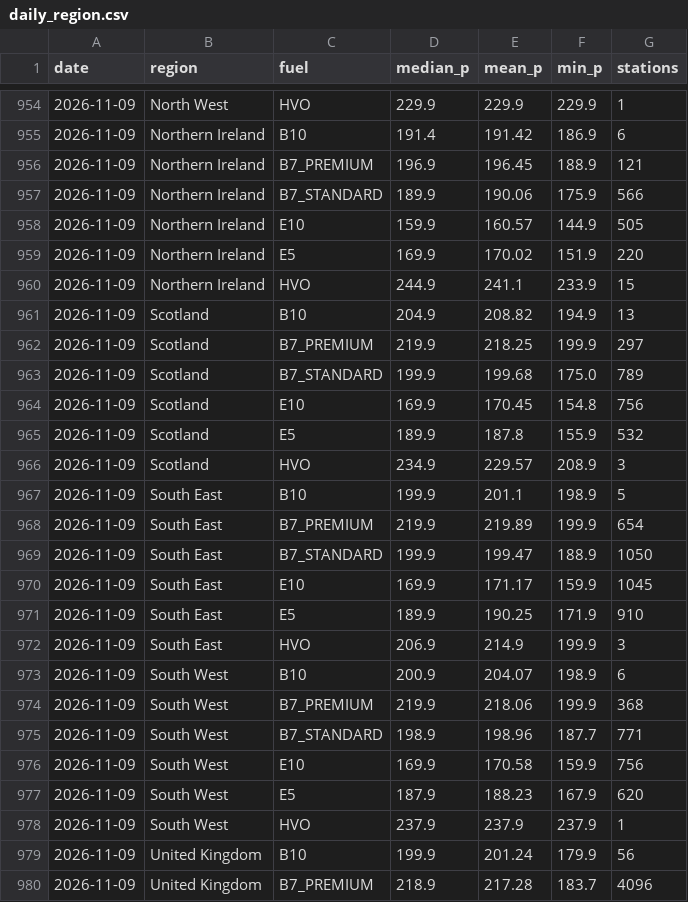
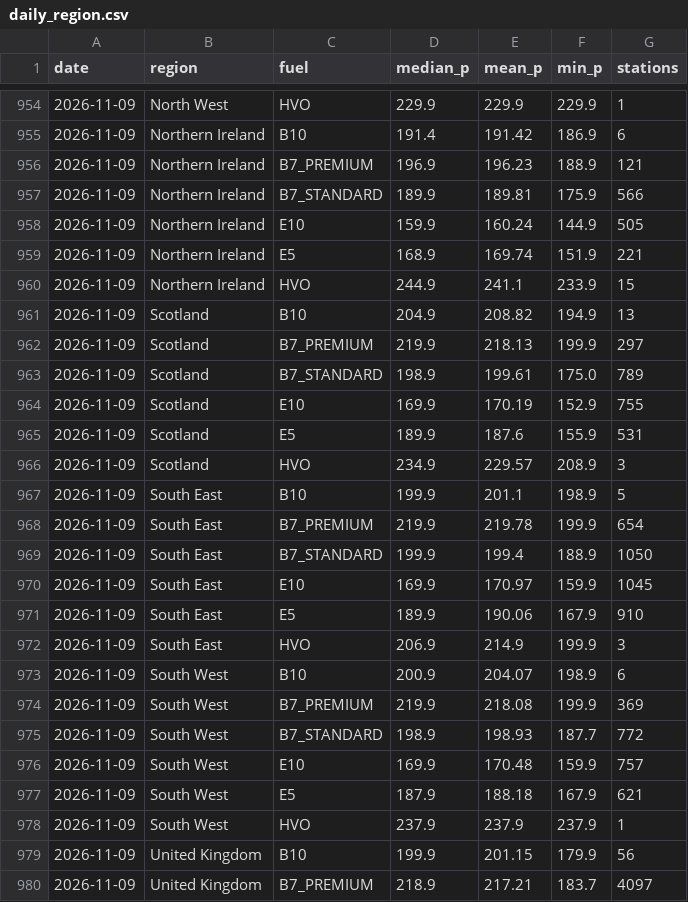
Before and after one commit to swhutchinson/uk-fuel-data, a CSV file: data/daily_region.csv, drawn as a sheet; only a part is shown, gaps mark what is left out; the diff covers the shown part only.

```diff
--- a/data/daily_region.csv
+++ b/data/daily_region.csv
@@ -955,26 +955,26 @@ date,region,fuel,median_p,mean_p,min_p,stations
 2026-11-09,Northern Ireland,B10,191.4,191.42,186.9,6
-2026-11-09,Northern Ireland,B7_PREMIUM,196.9,196.45,188.9,121
-2026-11-09,Northern Ireland,B7_STANDARD,189.9,190.06,175.9,566
-2026-11-09,Northern Ireland,E10,159.9,160.57,144.9,505
-2026-11-09,Northern Ireland,E5,169.9,170.02,151.9,220
+2026-11-09,Northern Ireland,B7_PREMIUM,196.9,196.23,188.9,121
+2026-11-09,Northern Ireland,B7_STANDARD,189.9,189.81,175.9,566
+2026-11-09,Northern Ireland,E10,159.9,160.24,144.9,505
+2026-11-09,Northern Ireland,E5,168.9,169.74,151.9,221
 2026-11-09,Northern Ireland,HVO,244.9,241.1,233.9,15
 2026-11-09,Scotland,B10,204.9,208.82,194.9,13
-2026-11-09,Scotland,B7_PREMIUM,219.9,218.25,199.9,297
-2026-11-09,Scotland,B7_STANDARD,199.9,199.68,175.0,789
-2026-11-09,Scotland,E10,169.9,170.45,154.8,756
-2026-11-09,Scotland,E5,189.9,187.8,155.9,532
+2026-11-09,Scotland,B7_PREMIUM,219.9,218.13,199.9,297
+2026-11-09,Scotland,B7_STANDARD,198.9,199.61,175.0,789
+2026-11-09,Scotland,E10,169.9,170.19,152.9,755
+2026-11-09,Scotland,E5,189.9,187.6,155.9,531
 2026-11-09,Scotland,HVO,234.9,229.57,208.9,3
 2026-11-09,South East,B10,199.9,201.1,198.9,5
-2026-11-09,South East,B7_PREMIUM,219.9,219.89,199.9,654
-2026-11-09,South East,B7_STANDARD,199.9,199.47,188.9,1050
-2026-11-09,South East,E10,169.9,171.17,159.9,1045
-2026-11-09,South East,E5,189.9,190.25,171.9,910
+2026-11-09,South East,B7_PREMIUM,219.9,219.78,199.9,654
+2026-11-09,South East,B7_STANDARD,199.9,199.4,188.9,1050
+2026-11-09,South East,E10,169.9,170.97,159.9,1045
+2026-11-09,South East,E5,189.9,190.06,167.9,910
 2026-11-09,South East,HVO,206.9,214.9,199.9,3
 2026-11-09,South West,B10,200.9,204.07,198.9,6
-2026-11-09,South West,B7_PREMIUM,219.9,218.06,199.9,368
-2026-11-09,South West,B7_STANDARD,198.9,198.96,187.7,771
-2026-11-09,South West,E10,169.9,170.58,159.9,756
-2026-11-09,South West,E5,187.9,188.23,167.9,620
+2026-11-09,South West,B7_PREMIUM,219.9,218.08,199.9,369
+2026-11-09,South West,B7_STANDARD,198.9,198.93,187.7,772
+2026-11-09,South West,E10,169.9,170.48,159.9,757
+2026-11-09,South West,E5,187.9,188.18,167.9,621
 2026-11-09,South West,HVO,237.9,237.9,237.9,1
-2026-11-09,United Kingdom,B10,199.9,201.24,179.9,56
-2026-11-09,United Kingdom,B7_PREMIUM,218.9,217.28,183.7,4096
+2026-11-09,United Kingdom,B10,199.9,201.15,179.9,56
+2026-11-09,United Kingdom,B7_PREMIUM,218.9,217.21,183.7,4097
```
Also changed, not shown: 58 edited cells elsewhere in this file, data/snapshots.csv, 4 other files.
